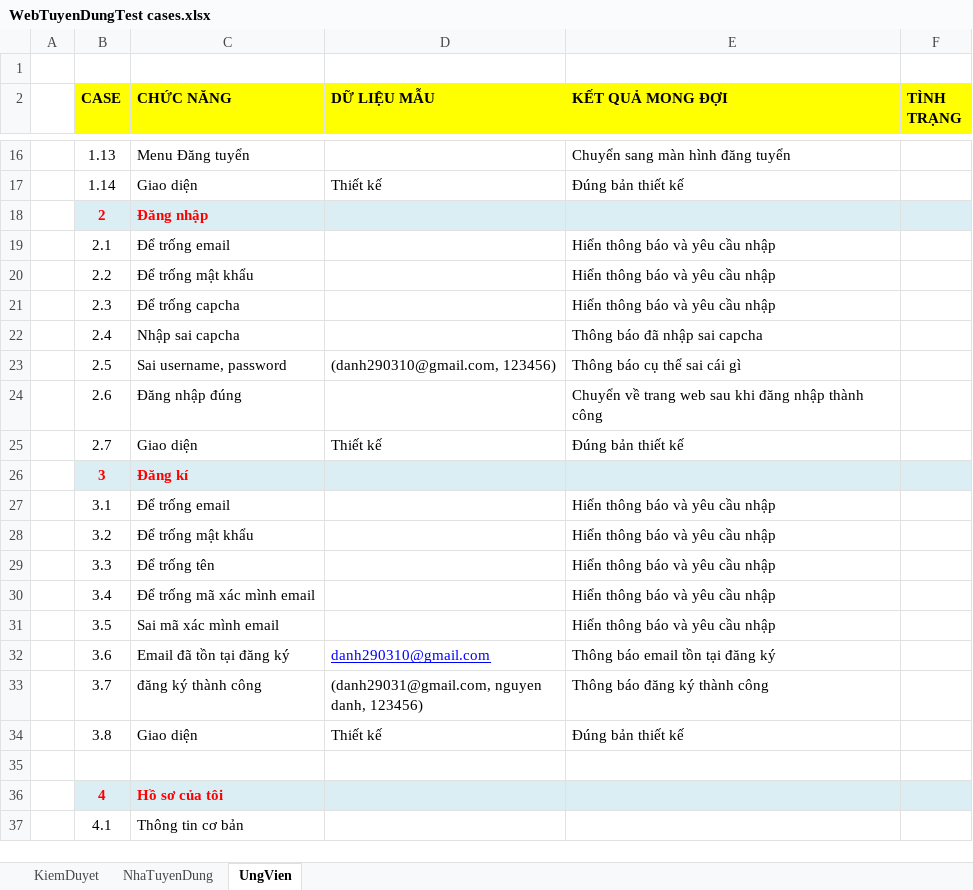
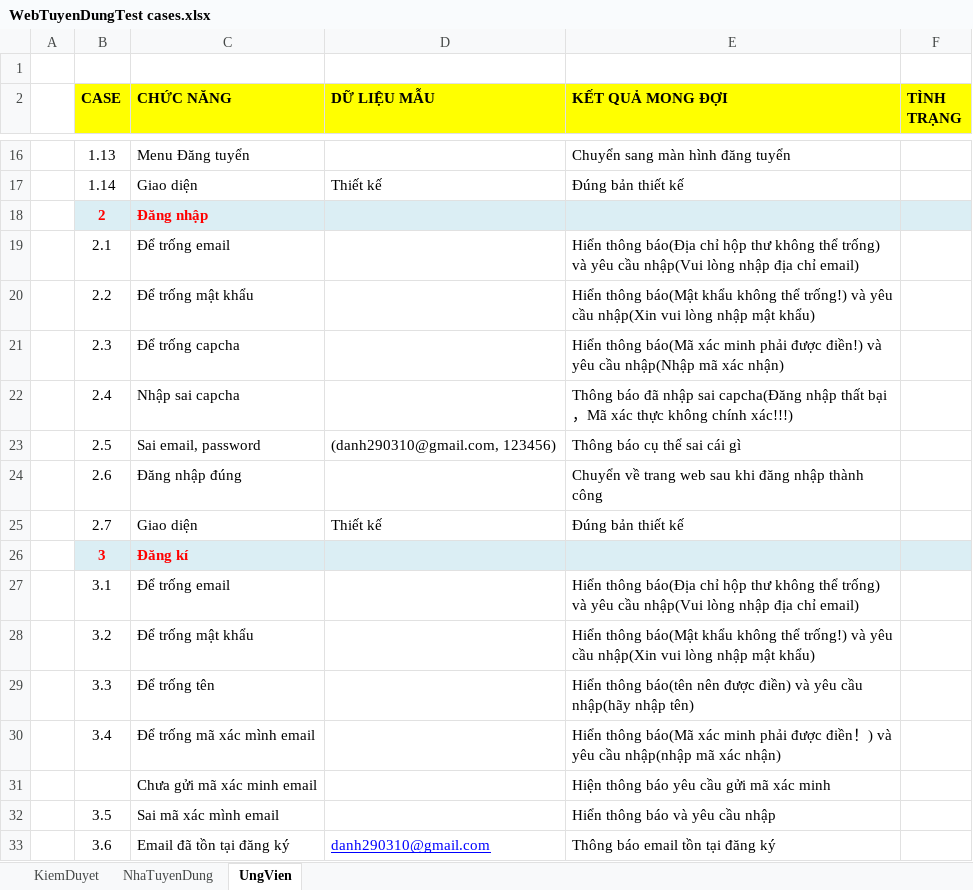
Before and after one commit to tranthanhhung0706/KT_LTHDT_Recruitment, an Excel workbook: Bao Cao/Testcase/WebTuyenDungTest cases.xlsx, sheet UngVien, drawn as a sheet; only a part is shown, gaps mark what is left out; the shorter side is filled out with more unchanged rows; values as stored, in another font and other column widths than the file's, no borders; the diff names each change by its address in the sheet, - before the commit and + after, or states it on an @@ line.

```diff
--- a/Bao Cao/Testcase/WebTuyenDungTest cases.xlsx (sheet UngVien)
+++ b/Bao Cao/Testcase/WebTuyenDungTest cases.xlsx (sheet UngVien)
-E19 (KẾT QUẢ MONG ĐỢI): Hiển thông báo và yêu cầu nhập
+E19 (KẾT QUẢ MONG ĐỢI): Hiển thông báo(Địa chỉ hộp thư không thể trống) và yêu cầu nhập(Vui lòng nhập địa chỉ email)
-E20 (KẾT QUẢ MONG ĐỢI): Hiển thông báo và yêu cầu nhập
+E20 (KẾT QUẢ MONG ĐỢI): Hiển thông báo(Mật khẩu không thể trống!) và yêu cầu nhập(Xin vui lòng nhập mật khẩu)
-E21 (KẾT QUẢ MONG ĐỢI): Hiển thông báo và yêu cầu nhập
+E21 (KẾT QUẢ MONG ĐỢI): Hiển thông báo(Mã xác minh phải được điền!) và yêu cầu nhập(Nhập mã xác nhận)
-E22 (KẾT QUẢ MONG ĐỢI): …nhập sai capcha
+E22 (KẾT QUẢ MONG ĐỢI): …nhập sai capcha(Đăng nhập thất bại，Mã xác thực không chính xác!!!)
-C23 (CHỨC NĂNG): Sai username, password
+C23 (CHỨC NĂNG): Sai email, password
-E27 (KẾT QUẢ MONG ĐỢI): Hiển thông báo và yêu cầu nhập
+E27 (KẾT QUẢ MONG ĐỢI): Hiển thông báo(Địa chỉ hộp thư không thể trống) và yêu cầu nhập(Vui lòng nhập địa chỉ email)
-E28 (KẾT QUẢ MONG ĐỢI): Hiển thông báo và yêu cầu nhập
+E28 (KẾT QUẢ MONG ĐỢI): Hiển thông báo(Mật khẩu không thể trống!) và yêu cầu nhập(Xin vui lòng nhập mật khẩu)
-E29 (KẾT QUẢ MONG ĐỢI): Hiển thông báo và yêu cầu nhập
+E29 (KẾT QUẢ MONG ĐỢI): Hiển thông báo(tên nên được điền) và yêu cầu nhập(hãy nhập tên)
-E30 (KẾT QUẢ MONG ĐỢI): Hiển thông báo và yêu cầu nhập
+E30 (KẾT QUẢ MONG ĐỢI): Hiển thông báo(Mã xác minh phải được điền！) và yêu cầu nhập(nhập mã xác nhận)
+row 31:  |  | Chưa gửi mã xác minh email |  | Hiện thông báo yêu cầu gửi mã xác minh
```
Also changed, not shown: sheet NhaTuyenDung, sheet KiemDuyet, 1 other file.
